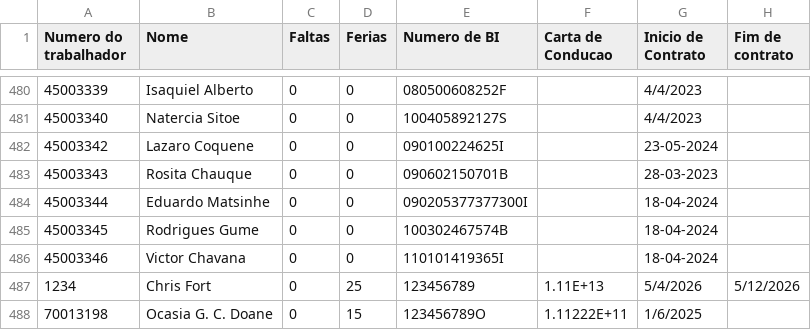
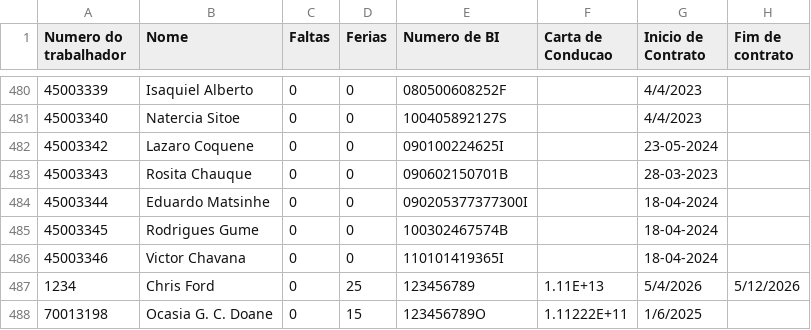
Before and after one commit to FSavel/unitrans-connect, a CSV file: Unitrans.csv, drawn as a sheet; only a part is shown, gaps mark what is left out.

Commit message:
Update Unitrans.csv

```diff
--- a/Unitrans.csv
+++ b/Unitrans.csv
@@ -486,3 +486,3 @@ Numero do trabalhador,Nome,Faltas,Ferias,Numero de BI,Carta de Conducao,Inicio d
 45003346,Victor Chavana,0,0,110101419365I,,18-04-2024,
-1234,Chris Fort,0,25,123456789,1.11E+13,5/4/2026,5/12/2026
+1234,Chris Ford,0,25,123456789,1.11E+13,5/4/2026,5/12/2026
 70013198,Ocasia G. C. Doane,0,15,123456789O,1.11222E+11,1/6/2025,
```
